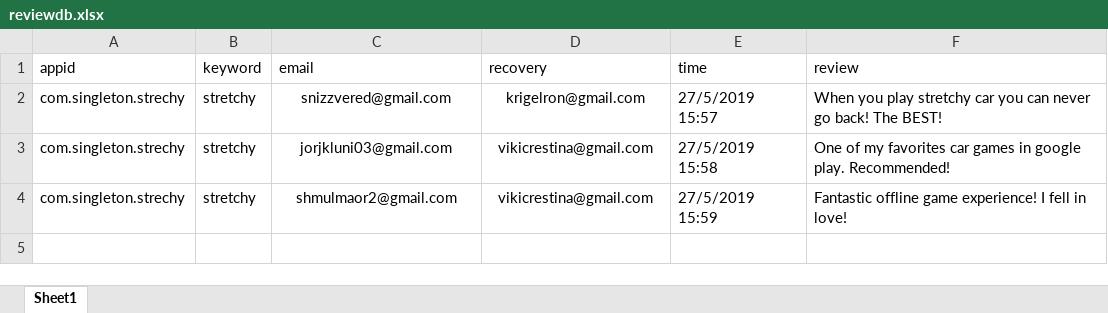
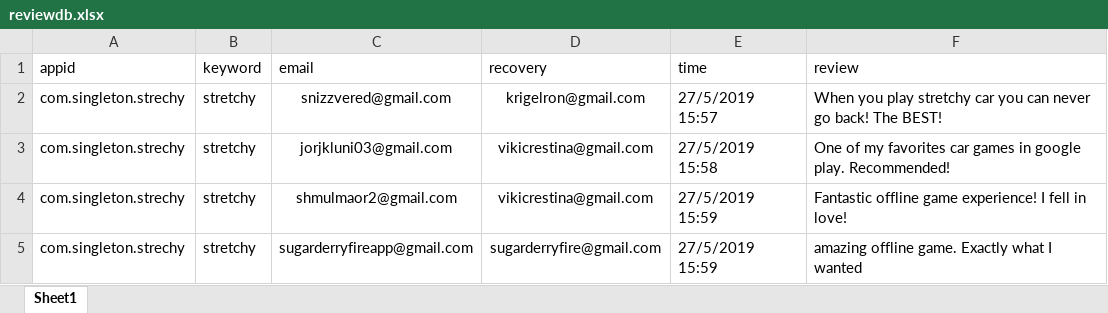
Before and after one commit to sugarderryfire/ReviewsProject, an Excel workbook: reviewdb.xlsx, sheet Sheet1, drawn as a sheet; values as stored, in another font and other column widths than the file's, no borders; the diff names each change by its address in the sheet, - before the commit and + after, or states it on an @@ line.

Commit message:
Add files via upload

```diff
--- a/reviewdb.xlsx (sheet Sheet1)
+++ b/reviewdb.xlsx (sheet Sheet1)
+row 5: com.singleton.strechy | stretchy | sugarderryfireapp@gmail.com | sugarderryfire@gmail.com | 27/5/2019 15:59 | amazing offline game. Exactly what I wanted
```
